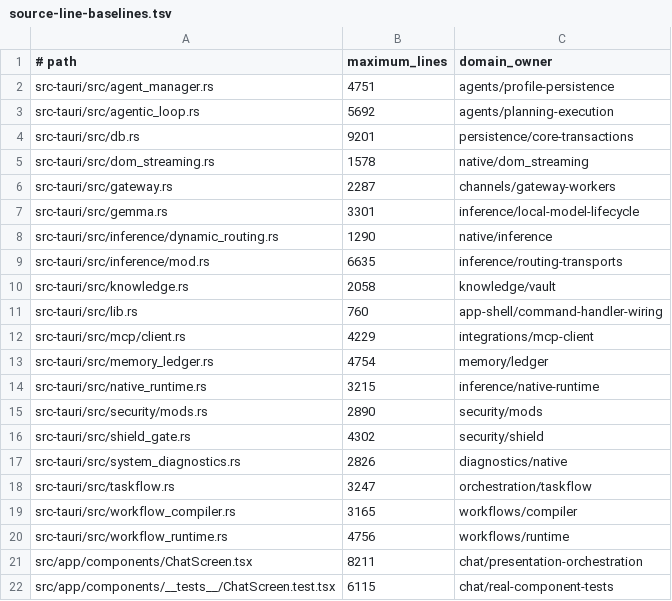
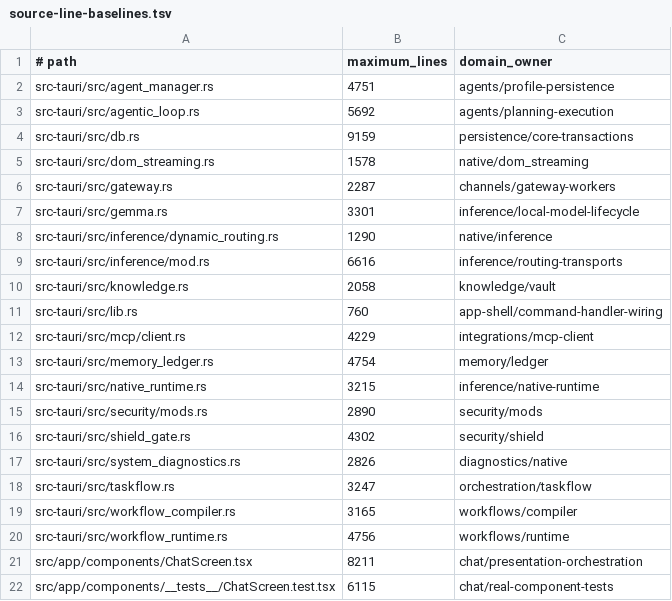
Before and after one commit to oomu-ai/oomu, a TSV file: scripts/source-line-baselines.tsv, drawn as a sheet.

```diff
--- a/scripts/source-line-baselines.tsv
+++ b/scripts/source-line-baselines.tsv
@@ -3,3 +3,3 @@ src-tauri/src/agent_manager.rs	4751	agents/profile-persistence
 src-tauri/src/agentic_loop.rs	5692	agents/planning-execution
-src-tauri/src/db.rs	9201	persistence/core-transactions
+src-tauri/src/db.rs	9159	persistence/core-transactions
 src-tauri/src/dom_streaming.rs	1578	native/dom_streaming
@@ -8,3 +8,3 @@ src-tauri/src/gemma.rs	3301	inference/local-model-lifecycle
 src-tauri/src/inference/dynamic_routing.rs	1290	native/inference
-src-tauri/src/inference/mod.rs	6635	inference/routing-transports
+src-tauri/src/inference/mod.rs	6616	inference/routing-transports
 src-tauri/src/knowledge.rs	2058	knowledge/vault
```
Also changed, not shown: 34 other files.
